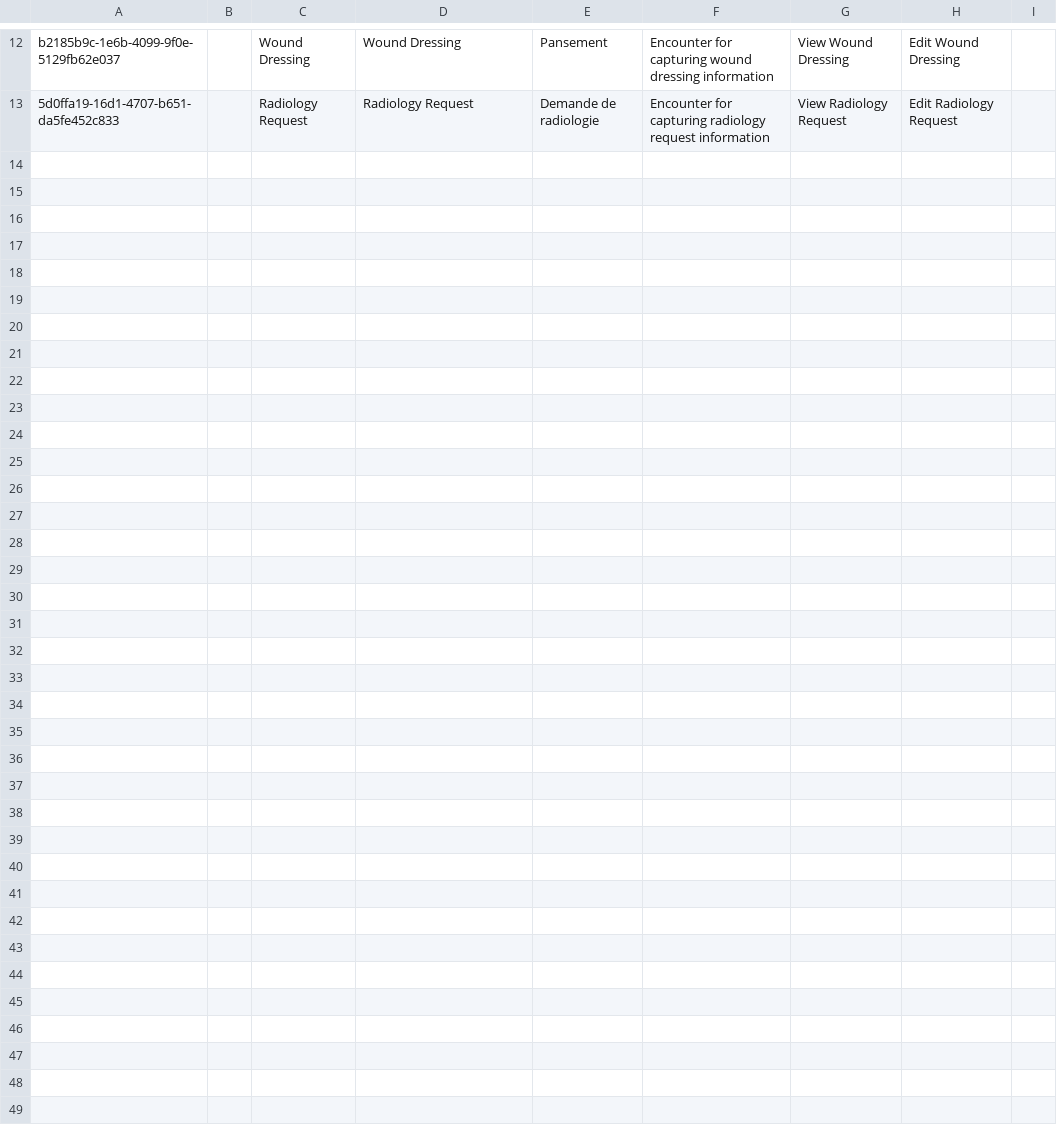
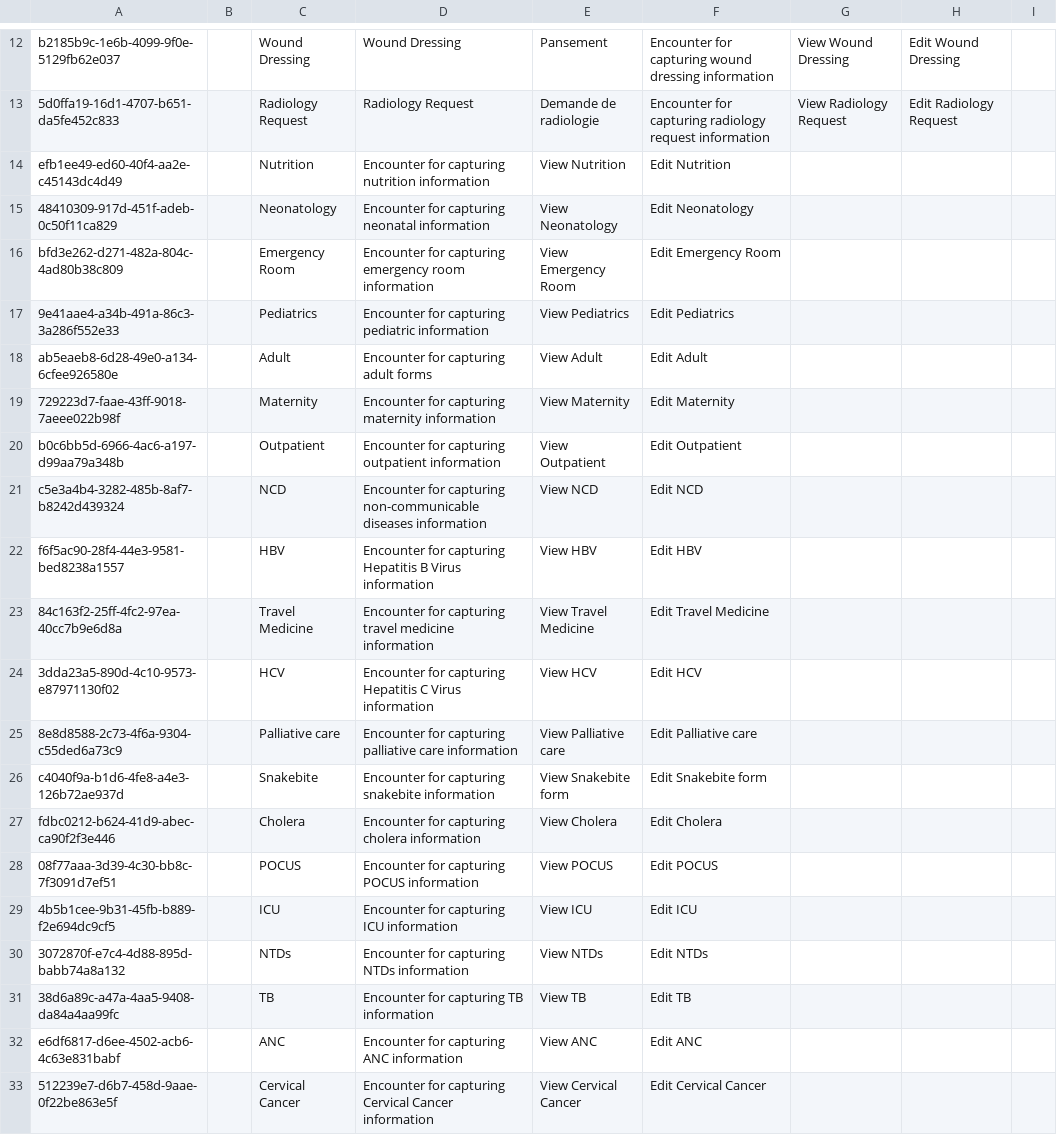
Before and after one commit to MSF-OCG/LIME-EMR, a CSV file: distro/configs/openmrs/initializer_config/encountertypes/distro_encounter_types.csv, drawn as a sheet; only a part is shown, gaps mark what is left out; the diff names each change by its address in the sheet, - before the commit and + after, or states it on an @@ line.

```diff
--- a/distro/configs/openmrs/initializer_config/encountertypes/distro_encounter_types.csv
+++ b/distro/configs/openmrs/initializer_config/encountertypes/distro_encounter_types.csv
+row 14: efb1ee49-ed60-40f4-aa2e-c45143dc4d49 |  | Nutrition | Encounter for capturing nutrition information | View Nutrition | Edit Nutrition
+row 15: 48410309-917d-451f-adeb-0c50f11ca829 |  | Neonatology | Encounter for capturing neonatal information | View Neonatology | Edit Neonatology
+row 16: bfd3e262-d271-482a-804c-4ad80b38c809 |  | Emergency Room | Encounter for capturing emergency room information | View Emergency Room | Edit Emergency Room
+row 17: 9e41aae4-a34b-491a-86c3-3a286f552e33 |  | Pediatrics | Encounter for capturing pediatric information | View Pediatrics | Edit Pediatrics
+row 18: ab5eaeb8-6d28-49e0-a134-6cfee926580e |  | Adult | Encounter for capturing adult forms | View Adult | Edit Adult
+row 19: 729223d7-faae-43ff-9018-7aeee022b98f |  | Maternity | Encounter for capturing maternity information | View Maternity | Edit Maternity
+row 20: b0c6bb5d-6966-4ac6-a197-d99aa79a348b |  | Outpatient | Encounter for capturing outpatient information | View Outpatient | Edit Outpatient
+row 21: c5e3a4b4-3282-485b-8af7-b8242d439324 |  | NCD | Encounter for capturing non-communicable diseases information | View NCD | Edit NCD
+row 22: f6f5ac90-28f4-44e3-9581-bed8238a1557 |  | HBV | Encounter for capturing Hepatitis B Virus information | View HBV | Edit HBV
+row 23: 84c163f2-25ff-4fc2-97ea-40cc7b9e6d8a |  | Travel Medicine | Encounter for capturing travel medicine information | View Travel Medicine | Edit Travel Medicine
+row 24: 3dda23a5-890d-4c10-9573-e87971130f02 |  | HCV | Encounter for capturing Hepatitis C Virus information | View HCV | Edit HCV
+row 25: 8e8d8588-2c73-4f6a-9304-c55ded6a73c9 |  | Palliative care | Encounter for capturing palliative care information | View Palliative care | Edit Palliative care
+row 26: c4040f9a-b1d6-4fe8-a4e3-126b72ae937d |  | Snakebite | Encounter for capturing snakebite information | View Snakebite form | Edit Snakebite form
+row 27: fdbc0212-b624-41d9-abec-ca90f2f3e446 |  | Cholera | Encounter for capturing cholera information | View Cholera | Edit Cholera
+row 28: 08f77aaa-3d39-4c30-bb8c-7f3091d7ef51 |  | POCUS | Encounter for capturing POCUS information | View POCUS | Edit POCUS
+row 29: 4b5b1cee-9b31-45fb-b889-f2e694dc9cf5 |  | ICU | Encounter for capturing ICU information | View ICU | Edit ICU
+row 30: 3072870f-e7c4-4d88-895d-babb74a8a132 |  | NTDs | Encounter for capturing NTDs information | View NTDs | Edit NTDs
+row 31: 38d6a89c-a47a-4aa5-9408-da84a4aa99fc |  | TB | Encounter for capturing TB information | View TB | Edit TB
+row 32: e6df6817-d6ee-4502-acb6-4c63e831babf |  | ANC | Encounter for capturing ANC information | View ANC | Edit ANC
+row 33: 512239e7-d6b7-458d-9aae-0f22be863e5f |  | Cervical Cancer | Encounter for capturing Cervical Cancer information | View Cervical Cancer | Edit Cervical Cancer
```
Also changed, not shown: distro/configs/openmrs/initializer_config/privileges/distro_patient_chart_privileges.csv, 6 other files.
